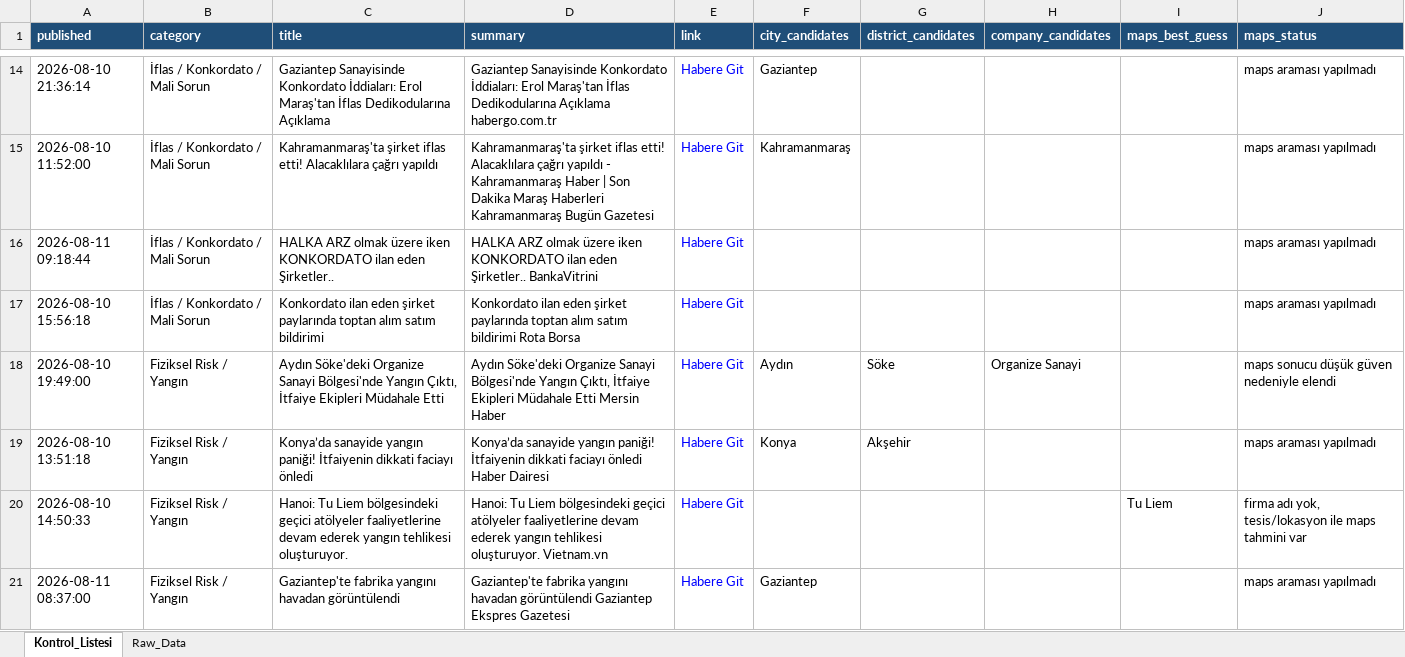
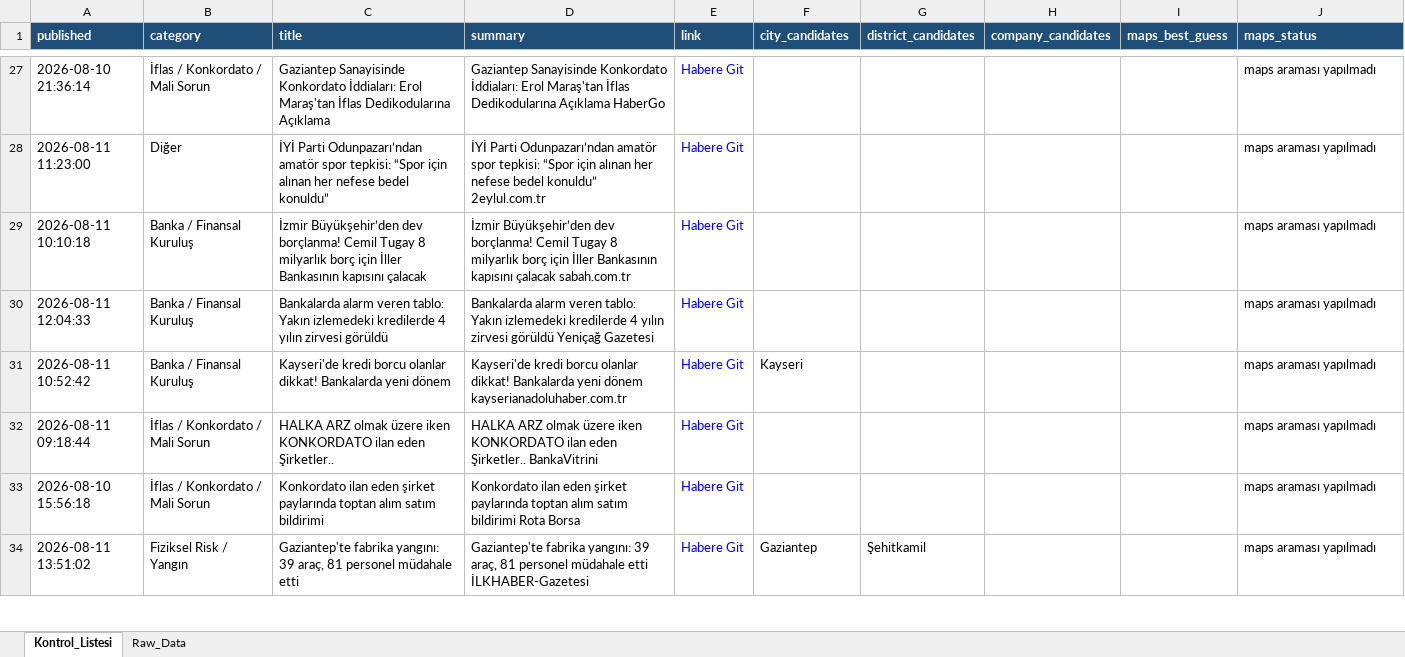
Before and after one commit to 19982109/haber-risk-monitor, an Excel workbook: data/haberler_final.xlsx, sheet Kontrol_Listesi, drawn as a sheet; only a part is shown, gaps mark what is left out; values as stored, in another font and other column widths than the file's, no borders; removed rows and columns are numbered as before the commit, all else as after; the diff covers the shown part only; the diff names each change by its address in the sheet, - before the commit and + after, or states it on an @@ line.

```diff
--- a/data/haberler_final.xlsx (sheet Kontrol_Listesi)
+++ b/data/haberler_final.xlsx (sheet Kontrol_Listesi)
-D27 (summary): …Dedikodularına Açıklama habergo.com.tr
+D27 (summary): …Dedikodularına Açıklama HaberGo
-F27 (city_candidates): Gaziantep
+F27 (city_candidates): (empty)
-row 15: 2026-08-10 11:52:00 | İflas / Konkordato / Mali Sorun | Kahramanmaraş'ta şirket iflas etti! Alacaklılara çağrı yapıldı | Kahramanmaraş'ta şirket iflas etti! Alacaklılara çağrı yapıldı - Kahramanmaraş Haber | Son Dakika Maraş Haberleri Kahramanmaraş Bugün Gazetesi | Habere Git | Kahramanmaraş |  |  |  | maps araması yapılmadı
+row 28: 2026-08-11 11:23:00 | Diğer | İYİ Parti Odunpazarı’ndan amatör spor tepkisi: “Spor için alınan her nefese bedel konuldu” | İYİ Parti Odunpazarı’ndan amatör spor tepkisi: “Spor için alınan her nefese bedel konuldu” 2eylul.com.tr | Habere Git |  |  |  |  | maps araması yapılmadı
+row 29: 2026-08-11 10:10:18 | Banka / Finansal Kuruluş | İzmir Büyükşehir’den dev borçlanma! Cemil Tugay 8 milyarlık borç için İller Bankasının kapısını çalacak | İzmir Büyükşehir’den dev borçlanma! Cemil Tugay 8 milyarlık borç için İller Bankasının kapısını çalacak sabah.com.tr | Habere Git |  |  |  |  | maps araması yapılmadı
+row 30: 2026-08-11 12:04:33 | Banka / Finansal Kuruluş | Bankalarda alarm veren tablo: Yakın izlemedeki kredilerde 4 yılın zirvesi görüldü | Bankalarda alarm veren tablo: Yakın izlemedeki kredilerde 4 yılın zirvesi görüldü Yeniçağ Gazetesi | Habere Git |  |  |  |  | maps araması yapılmadı
+row 31: 2026-08-11 10:52:42 | Banka / Finansal Kuruluş | Kayseri'de kredi borcu olanlar dikkat! Bankalarda yeni dönem | Kayseri'de kredi borcu olanlar dikkat! Bankalarda yeni dönem kayserianadoluhaber.com.tr | Habere Git | Kayseri |  |  |  | maps araması yapılmadı
@@ row 18 moved to row 20: 2026-08-10 19:49:00 @@
-row 19: 2026-08-10 13:51:18 | Fiziksel Risk / Yangın | Konya’da sanayide yangın paniği! İtfaiyenin dikkati faciayı önledi | Konya’da sanayide yangın paniği! İtfaiyenin dikkati faciayı önledi Haber Dairesi | Habere Git | Konya | Akşehir |  |  | maps araması yapılmadı
-row 20: 2026-08-10 14:50:33 | Fiziksel Risk / Yangın | Hanoi: Tu Liem bölgesindeki geçici atölyeler faaliyetlerine devam ederek yangın tehlikesi oluşturuyor. | Hanoi: Tu Liem bölgesindeki geçici atölyeler faaliyetlerine devam ederek yangın tehlikesi oluşturuyor. Vietnam.vn | Habere Git |  |  |  | Tu Liem | firma adı yok, tesis/lokasyon ile maps tahmini var
-A34 (published): 2026-08-11 08:37:00
+A34 (published): 2026-08-11 13:51:02
-C34 (title): Gaziantep'te fabrika yangını havadan görüntülendi
+C34 (title): Gaziantep'te fabrika yangını: 39 araç, 81 personel müdahale etti
-D34 (summary): Gaziantep'te fabrika yangını havadan görüntülendi Gaziantep Ekspres Gazetesi
+D34 (summary): Gaziantep'te fabrika yangını: 39 araç, 81 personel müdahale etti İLKHABER-Gazetesi
-G34 (district_candidates): (empty)
+G34 (district_candidates): Şehitkamil
```
Also changed, not shown: 21 added rows, 4 removed rows, 1 moved row and 30 edited cells elsewhere in this sheet, sheet Raw_Data, 1 other file.
